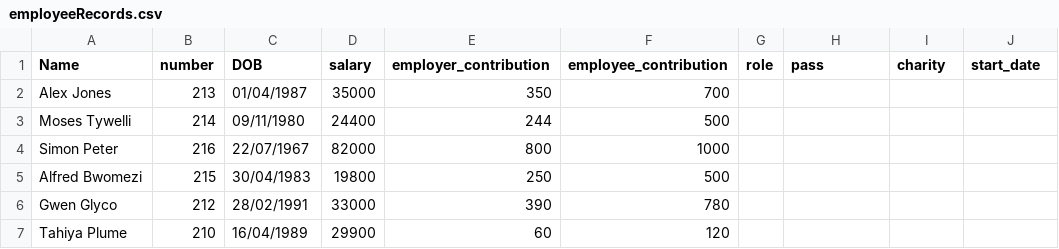
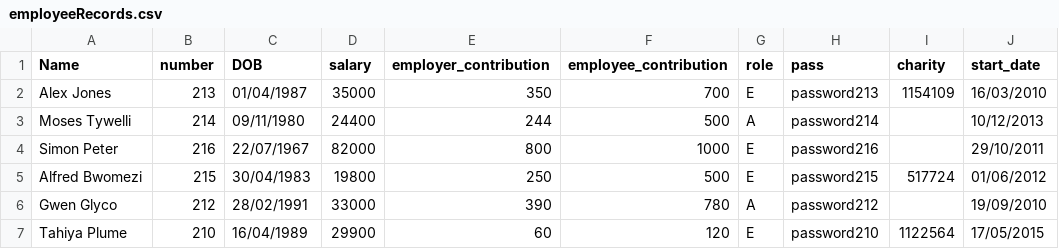
Before and after one commit to tchirila/Perl, a CSV file: dataFiles/employeeRecords.csv, drawn as a sheet; the diff names each change by its address in the sheet, - before the commit and + after, or states it on an @@ line.

Commit message:
Added db sub-routines to CharityDao.pm

```diff
--- a/dataFiles/employeeRecords.csv
+++ b/dataFiles/employeeRecords.csv
-G2 (role): (empty)
+G2 (role): E
-H2 (pass): (empty)
+H2 (pass): password213
-I2 (charity): (empty)
+I2 (charity): 1154109
-J2 (start_date): (empty)
+J2 (start_date): 16/03/2010
-G3 (role): (empty)
+G3 (role): A
-H3 (pass): (empty)
+H3 (pass): password214
-J3 (start_date): (empty)
+J3 (start_date): 10/12/2013
-G4:G5 (role): (empty)
+G4:G5 (role): E
-H4 (pass): (empty)
+H4 (pass): password216
-J4 (start_date): (empty)
+J4 (start_date): 29/10/2011
-H5 (pass): (empty)
+H5 (pass): password215
-I5 (charity): (empty)
+I5 (charity): 517724
-J5 (start_date): (empty)
+J5 (start_date): 01/06/2012
-G6 (role): (empty)
+G6 (role): A
-H6 (pass): (empty)
+H6 (pass): password212
-J6 (start_date): (empty)
+J6 (start_date): 19/09/2010
-G7 (role): (empty)
+G7 (role): E
-H7 (pass): (empty)
+H7 (pass): password210
-I7 (charity): (empty)
+I7 (charity): 1122564
-J7 (start_date): (empty)
+J7 (start_date): 17/05/2015
```
Also changed, not shown: dataFiles/charities.csv, 2 other files.
